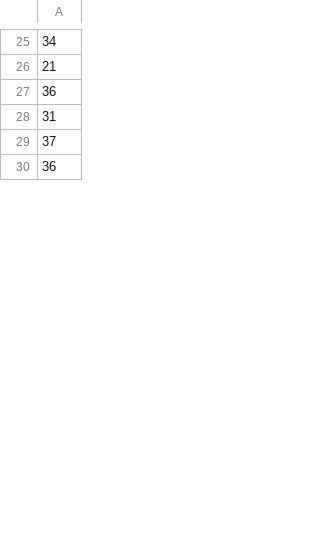
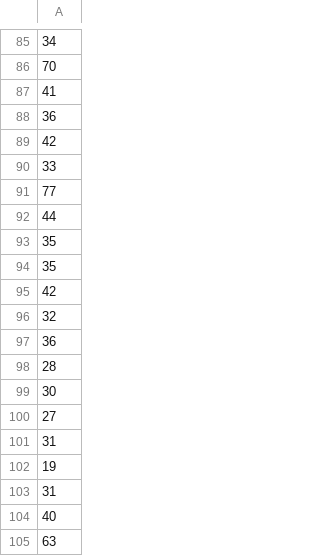
Before and after one commit to clockzhong/cartpole, a CSV file: scores/scores.csv, drawn as a sheet; only a part is shown, gaps mark what is left out; the shorter side is filled out with more unchanged rows; the diff covers the shown part only.

```diff
--- a/scores/scores.csv
+++ b/scores/scores.csv
@@ -25,5 +85,21 @@
 34
-21
+70
+41
 36
+42
+33
+77
+44
+35
+35
+42
+32
+36
+28
+30
+27
 31
-37
+19
+31
+40
+63
```
Also changed, not shown: 103 added rows, 7 removed rows, 13 moved rows and 17 edited cells elsewhere in this file, 5 other files.
